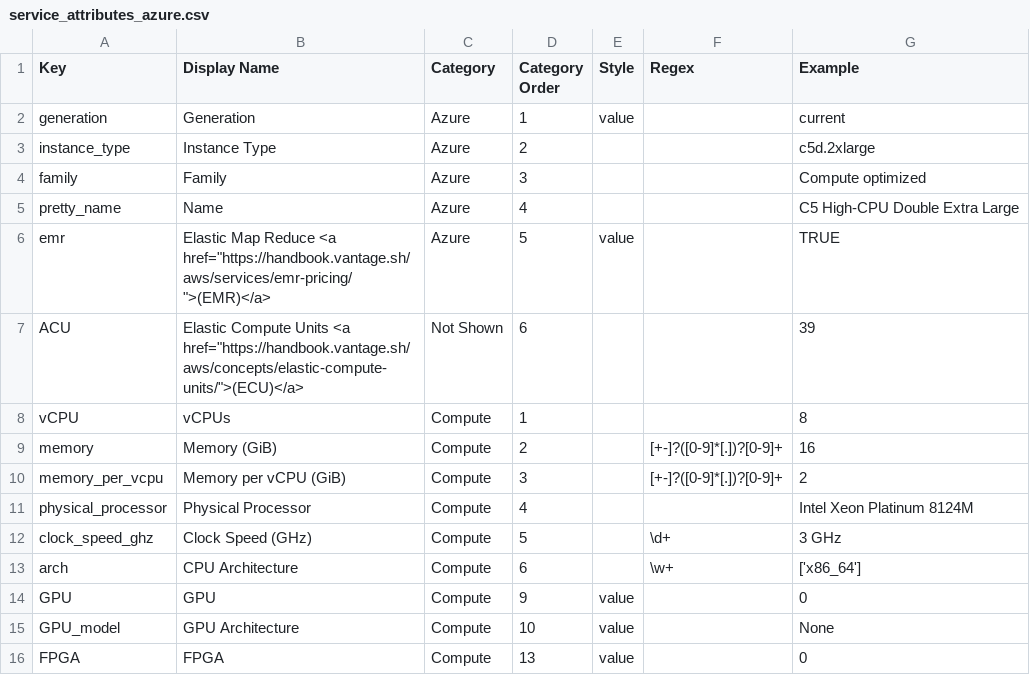
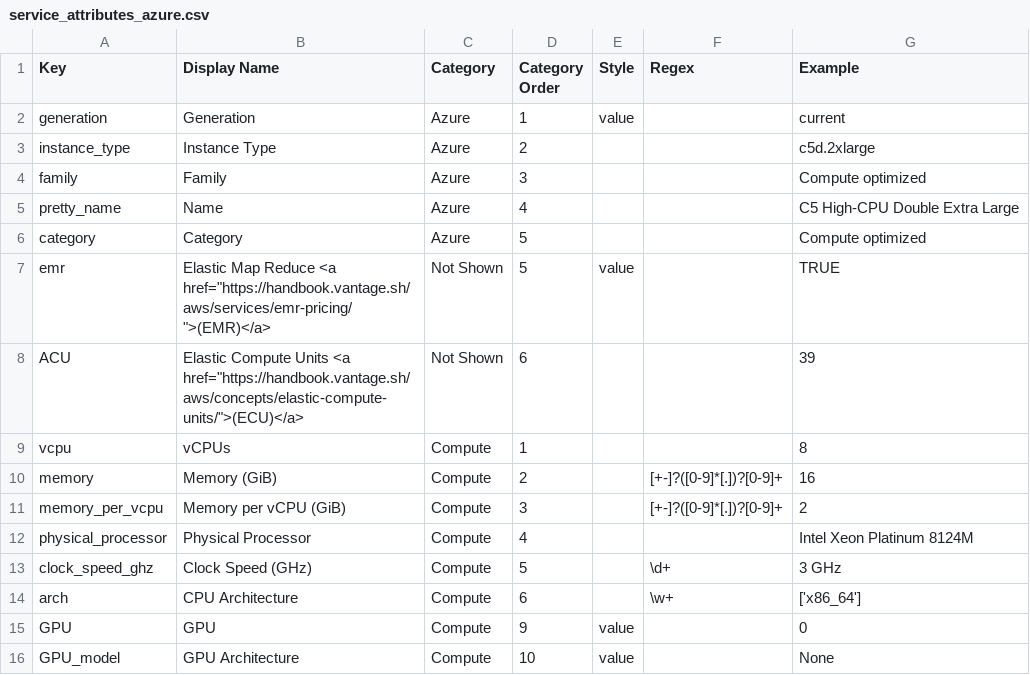
Before and after one commit to vantage-sh/ec2instances.info, a CSV file: meta/service_attributes_azure.csv, drawn as a sheet; only a part is shown; the shorter side is filled out with more unchanged rows.

Commit message:
detail pages fixes + integrate azure into tasks

```diff
--- a/meta/service_attributes_azure.csv
+++ b/meta/service_attributes_azure.csv
@@ -5,5 +5,6 @@ family,Family,Azure,3,,,Compute optimized
 pretty_name,Name,Azure,4,,,C5 High-CPU Double Extra Large
-emr,"Elastic Map Reduce <a href=""https://handbook.vantage.sh/aws/services/emr-pricing/"">(EMR)</a>",Azure,5,value,,TRUE
+category,Category,Azure,5,,,Compute optimized
+emr,"Elastic Map Reduce <a href=""https://handbook.vantage.sh/aws/services/emr-pricing/"">(EMR)</a>",Not Shown,5,value,,TRUE
 ACU,"Elastic Compute Units <a href=""https://handbook.vantage.sh/aws/concepts/elastic-compute-units/"">(ECU)</a>",Not Shown,6,,,39
-vCPU,vCPUs,Compute,1,,,8
+vcpu,vCPUs,Compute,1,,,8
 memory,Memory (GiB),Compute,2,,[+-]?([0-9]*[.])?[0-9]+,16
```
Also changed, not shown: 8 other files.
